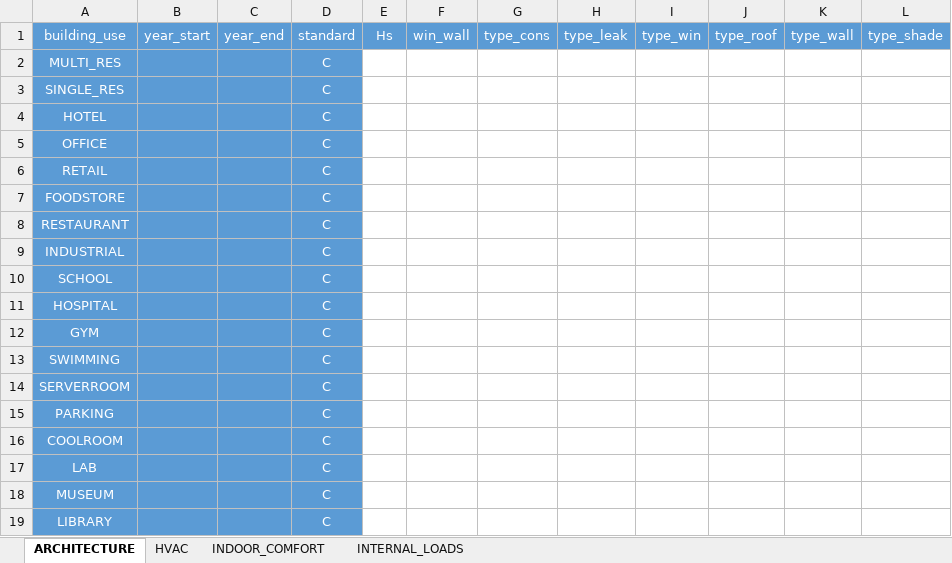
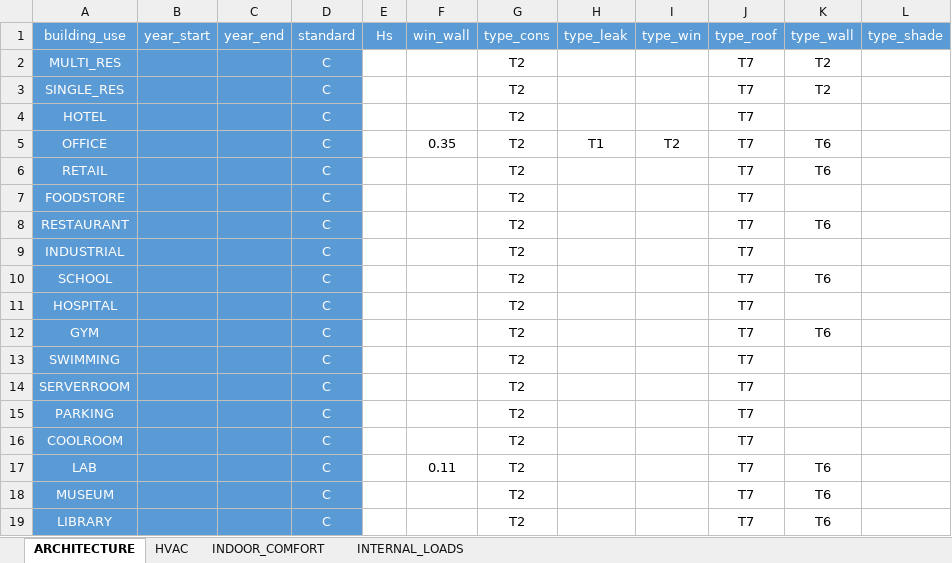
Before and after one commit to architecture-building-systems/CityEnergyAnalyst, an Excel workbook: cea/databases/archetypes/construction_properties_SIN.xlsx, sheet ARCHITECTURE, drawn as a sheet; values as stored, in another font and other column widths than the file's, no borders; the diff names each change by its address in the sheet, - before the commit and + after, or states it on an @@ line.

```diff
--- a/cea/databases/archetypes/construction_properties_SIN.xlsx (sheet ARCHITECTURE)
+++ b/cea/databases/archetypes/construction_properties_SIN.xlsx (sheet ARCHITECTURE)
-G2:G19 (type_cons): (empty)
+G2:G19 (type_cons): T2
-J2:J19 (type_roof): (empty)
+J2:J19 (type_roof): T7
-K2:K3 (type_wall): (empty)
+K2:K3 (type_wall): T2
-F5 (win_wall): (empty)
+F5 (win_wall): 0.35
-H5 (type_leak): (empty)
+H5 (type_leak): T1
-I5 (type_win): (empty)
+I5 (type_win): T2
-K5:K6 (type_wall): (empty)
+K5:K6 (type_wall): T6
-K8 (type_wall): (empty)
+K8 (type_wall): T6
-K10 (type_wall): (empty)
+K10 (type_wall): T6
-K12 (type_wall): (empty)
+K12 (type_wall): T6
-F17 (win_wall): (empty)
+F17 (win_wall): 0.11
-K17:K19 (type_wall): (empty)
+K17:K19 (type_wall): T6
```
Also changed, not shown: sheet HVAC, 2 other files.
